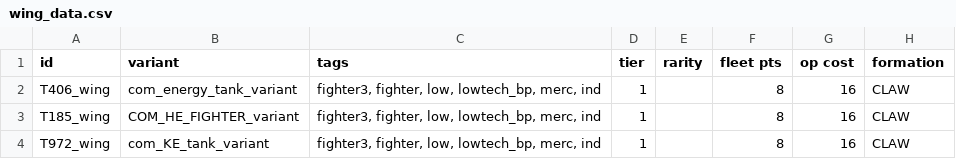
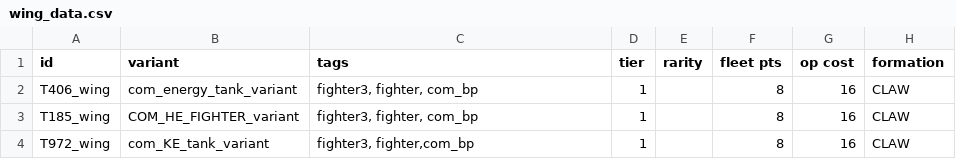
Before and after one commit to bryceOctovioOstrem/RedHorizonPact, a CSV file: data/hulls/wing_data.csv, drawn as a sheet; only a part is shown; the diff names each change by its address in the sheet, - before the commit and + after, or states it on an @@ line.

```diff
--- a/data/hulls/wing_data.csv
+++ b/data/hulls/wing_data.csv
-C2:C3 (tags): fighter3, fighter, low, lowtech_bp, merc, ind
+C2:C3 (tags): fighter3, fighter, com_bp
-C4 (tags): fighter3, fighter, low, lowtech_bp, merc, ind
+C4 (tags): fighter3, fighter,com_bp
```
Also changed, not shown: data/campaign/special_items.csv, data/weapons/weapon_data.csv, 4 other files.
